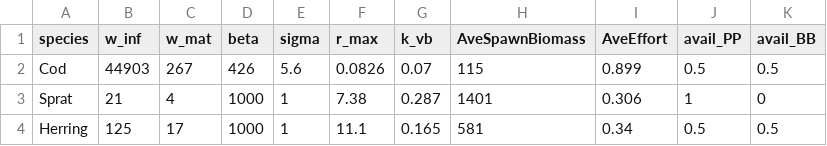
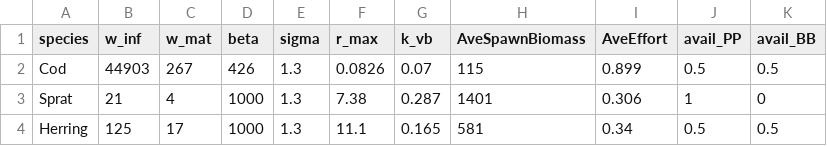
Before and after one commit to maxlindmark/mizer-rewiring, a CSV file: baltic/params/species_params.csv, drawn as a sheet.

Commit message:
update parameter sigma (now using mizer default)

```diff
--- a/baltic/params/species_params.csv
+++ b/baltic/params/species_params.csv
@@ -1,4 +1,4 @@
 species;w_inf;w_mat;beta;sigma;r_max;k_vb;AveSpawnBiomass;AveEffort;avail_PP;avail_BB
-Cod;44903;267;426;5.6;0.0826;0.07;115;0.899;0.5;0.5
-Sprat;21;4;1000;1;7.38;0.287;1401;0.306;1;0
-Herring;125;17;1000;1;11.1;0.165;581;0.34;0.5;0.5
+Cod;44903;267;426;1.3;0.0826;0.07;115;0.899;0.5;0.5
+Sprat;21;4;1000;1.3;7.38;0.287;1401;0.306;1;0
+Herring;125;17;1000;1.3;11.1;0.165;581;0.34;0.5;0.5
```
